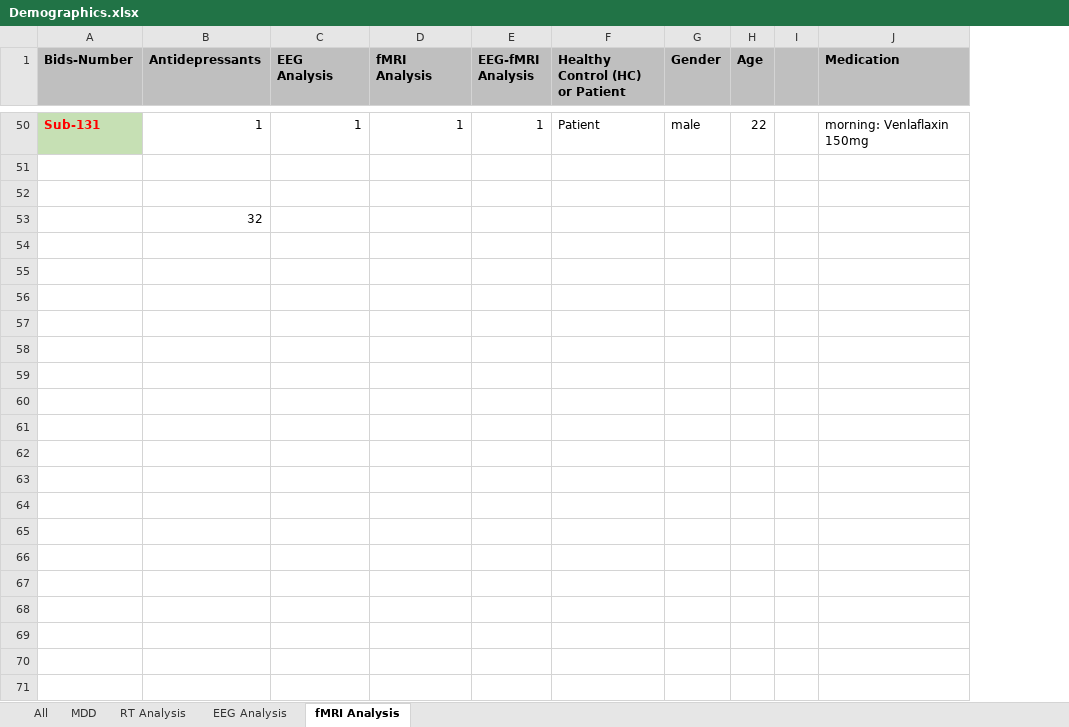
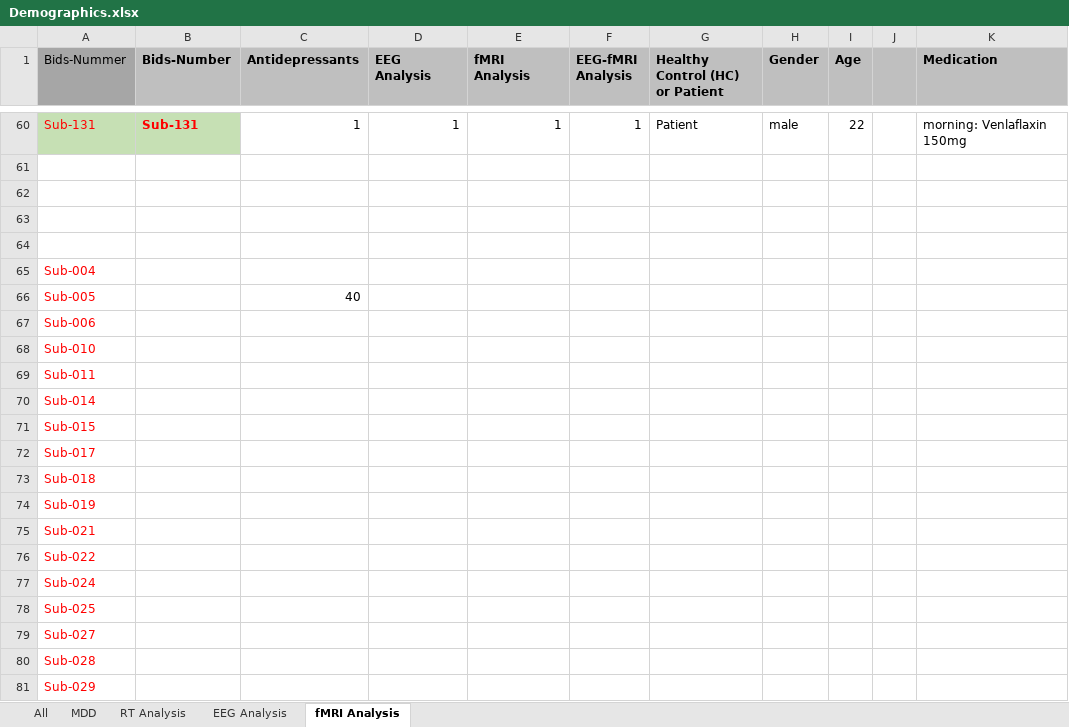
Before and after one commit to JuliaSchraeder/UnconsciousBias, an Excel workbook: data/Demographics.xlsx, sheet fMRI Analysis, drawn as a sheet; only a part is shown, gaps mark what is left out; values as stored, in another font and other column widths than the file's, no borders; addresses are those after the commit; rows hold the shown columns only; the diff covers the shown part only; the diff names each change by its address in the sheet, - before the commit and + after, or states it on an @@ line.

Commit message:
Update demographics Medication information for MDD for fMRI Analysis

```diff
--- a/data/Demographics.xlsx (sheet fMRI Analysis)
+++ b/data/Demographics.xlsx (sheet fMRI Analysis)
+column A (Bids-Nummer), row 60: Sub-131; row 66: Sub-005
+row 63: (empty)
+row 64: (empty)
+row 65: Sub-004
-C66 (Antidepressants): 32
+C66 (Antidepressants): 40
+row 67: Sub-006
+row 68: Sub-010
+row 69: Sub-011
+row 70: Sub-014
+row 71: Sub-015
+row 72: Sub-017
+row 73: Sub-018
+row 74: Sub-019
+row 75: Sub-021
+row 76: Sub-022
+row 77: Sub-024
+row 78: Sub-025
+row 79: Sub-027
+row 80: Sub-028
+row 81: Sub-029
```
Also changed, not shown: 55 added rows elsewhere in this sheet.
